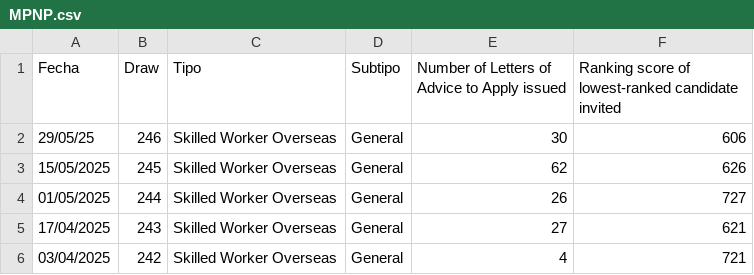
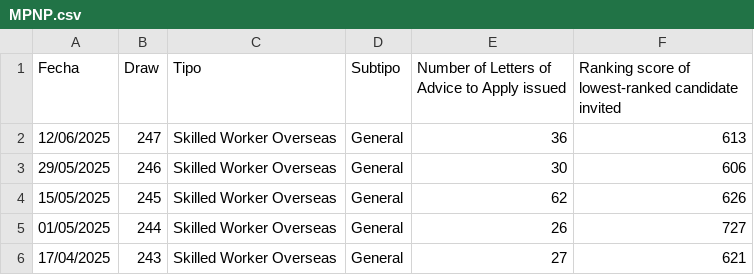
Before and after one commit to alejopachons/ExpressEntryCanada, a CSV file: MPNP.csv, drawn as a sheet; only a part is shown; the shorter side is filled out with more unchanged rows.

```diff
--- a/MPNP.csv
+++ b/MPNP.csv
@@ -1,3 +1,4 @@
 Fecha;Draw;Tipo;Subtipo;Number of Letters of Advice to Apply issued;Ranking score of lowest-ranked candidate invited
-29/05/25;246;Skilled Worker Overseas;General;30;606
+12/06/2025;247;Skilled Worker Overseas;General;36;613
+29/05/2025;246;Skilled Worker Overseas;General;30;606
 15/05/2025;245;Skilled Worker Overseas;General;62;626
```
Also changed, not shown: Canada.csv.
